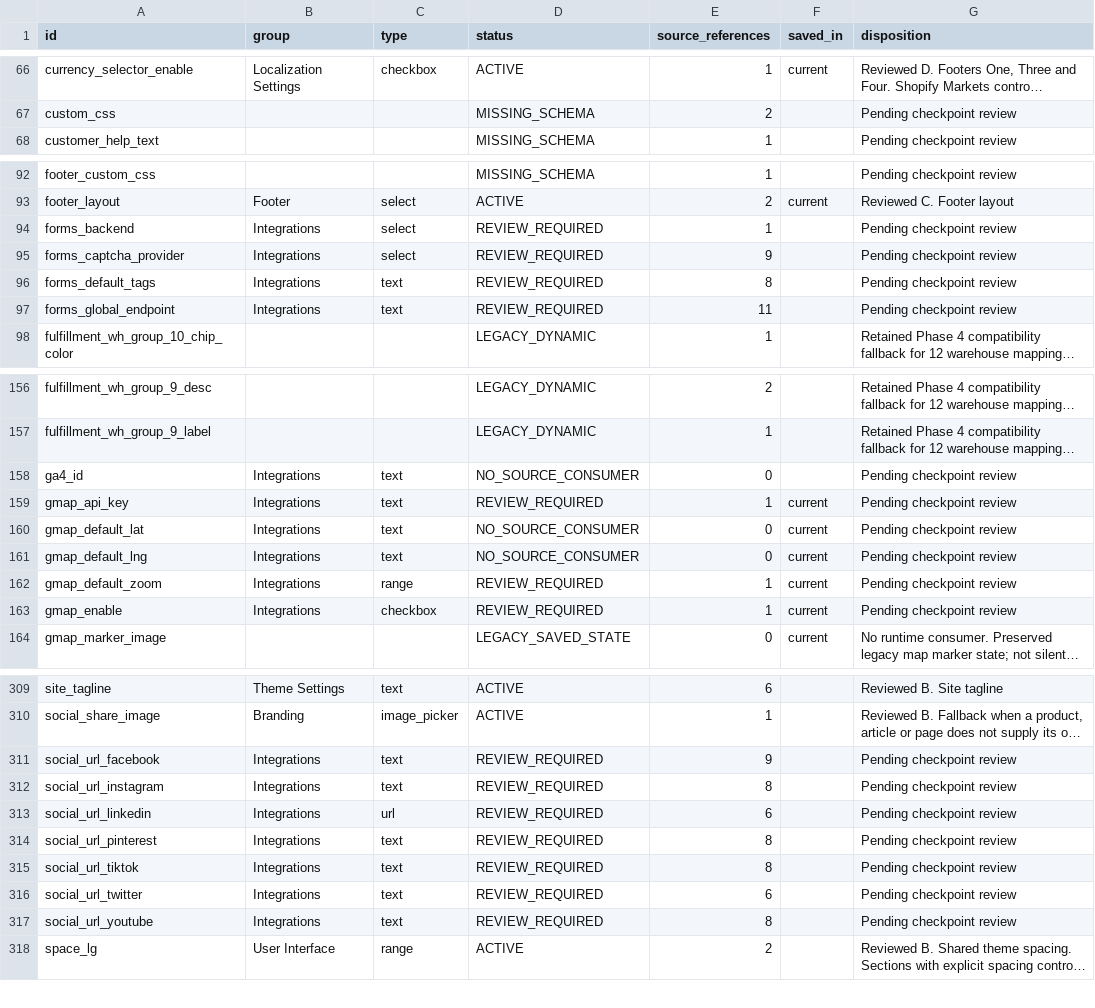
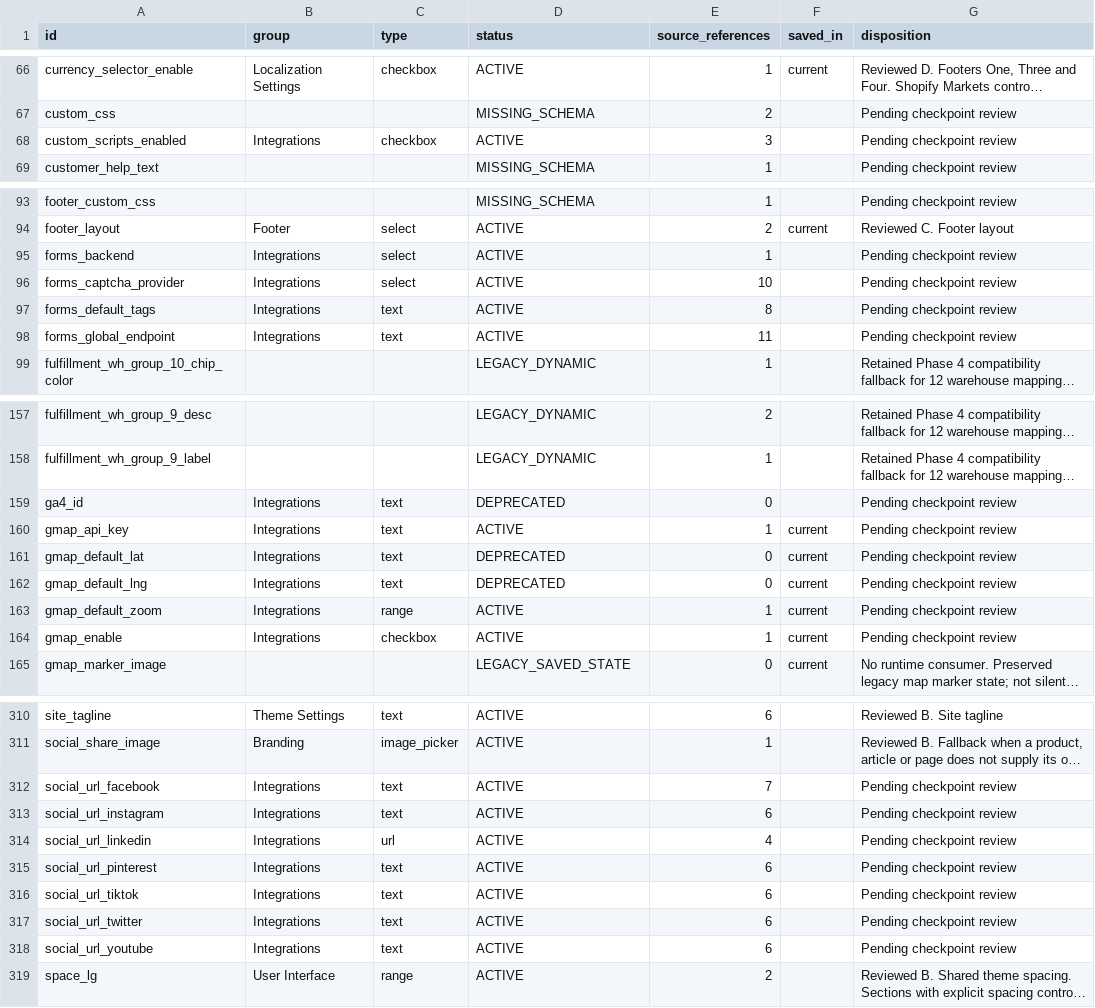
Before and after one commit to DylanJHamilton/Quadratum, a CSV file: docs/phase6/component-register.csv, drawn as a sheet; only a part is shown, gaps mark what is left out; long unchanged cells end in …; addresses are those after the commit; the diff covers the shown part only; the diff names each change by its address in the sheet, - before the commit and + after, or states it on an @@ line.

Commit message:
Phase 6 E: clarify integration ownership and secure compatibility boundaries

```diff
--- a/docs/phase6/component-register.csv
+++ b/docs/phase6/component-register.csv
+row 68: custom_scripts_enabled | Integrations | checkbox | ACTIVE | 3 |  | Pending checkpoint review
-D95:D98 (status): REVIEW_REQUIRED
+D95:D98 (status): ACTIVE
-E96 (source_references): 9
+E96 (source_references): 10
-D159 (status): NO_SOURCE_CONSUMER
+D159 (status): DEPRECATED
-D160 (status): REVIEW_REQUIRED
+D160 (status): ACTIVE
-D161:D162 (status): NO_SOURCE_CONSUMER
+D161:D162 (status): DEPRECATED
-D163:D164 (status): REVIEW_REQUIRED
+D163:D164 (status): ACTIVE
-D312:D318 (status): REVIEW_REQUIRED
+D312:D318 (status): ACTIVE
-E312 (source_references): 9
+E312 (source_references): 7
-E313 (source_references): 8
+E313 (source_references): 6
-E314 (source_references): 6
+E314 (source_references): 4
-E315:E316 (source_references): 8
+E315:E316 (source_references): 6
-E318 (source_references): 8
+E318 (source_references): 6
```
Also changed, not shown: 13 edited cells elsewhere in this file, 43 other files.
